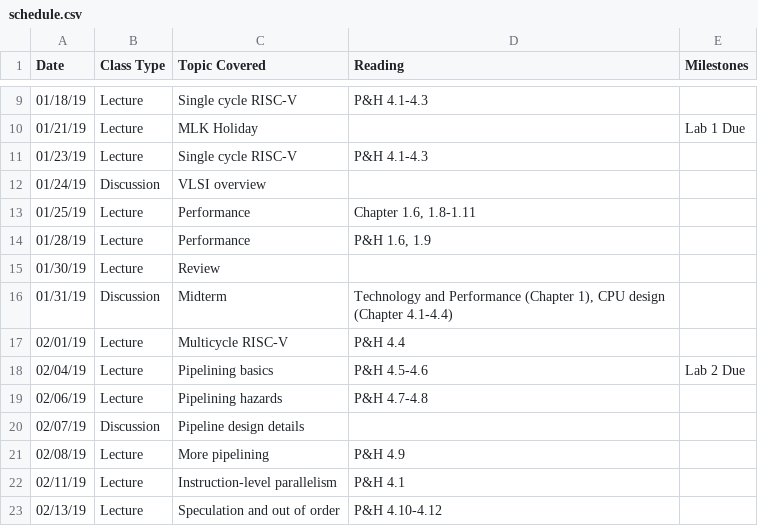
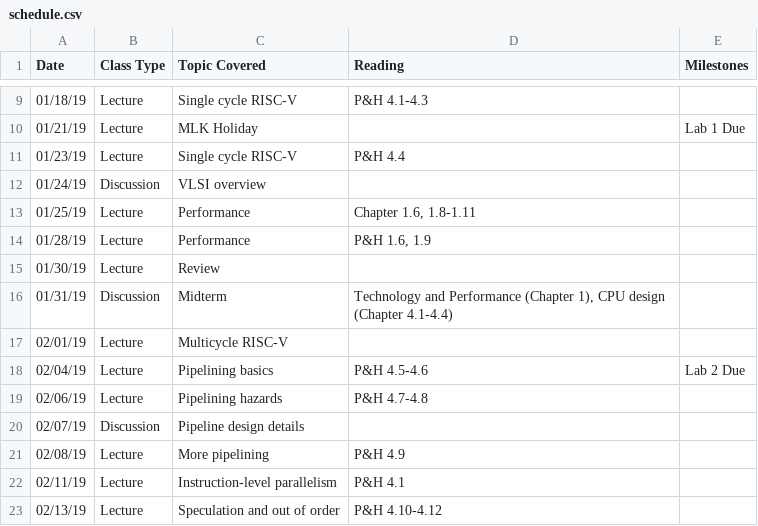
Before and after one commit to jlpteaching/ECS154B, a CSV file: syllabus/schedule.csv, drawn as a sheet; only a part is shown, gaps mark what is left out.

Commit message:
Update schedule.csv

```diff
--- a/syllabus/schedule.csv
+++ b/syllabus/schedule.csv
@@ -10,3 +10,3 @@ Date,Class Type,Topic Covered,Reading,Milestones
 01/21/19,Lecture,MLK Holiday,,Lab 1 Due
-01/23/19,Lecture,Single cycle RISC-V,P&H 4.1-4.3,
+01/23/19,Lecture,Single cycle RISC-V,P&H 4.4,
 01/24/19,Discussion,VLSI overview,,
@@ -16,3 +16,3 @@ Date,Class Type,Topic Covered,Reading,Milestones
 01/31/19,Discussion,Midterm,"Technology and Performance (Chapter 1), CPU design (Chapter 4.1-4.4)",
-02/01/19,Lecture,Multicycle RISC-V,P&H 4.4,
+02/01/19,Lecture,Multicycle RISC-V,,
 02/04/19,Lecture,Pipelining basics,P&H 4.5-4.6,Lab 2 Due
```
